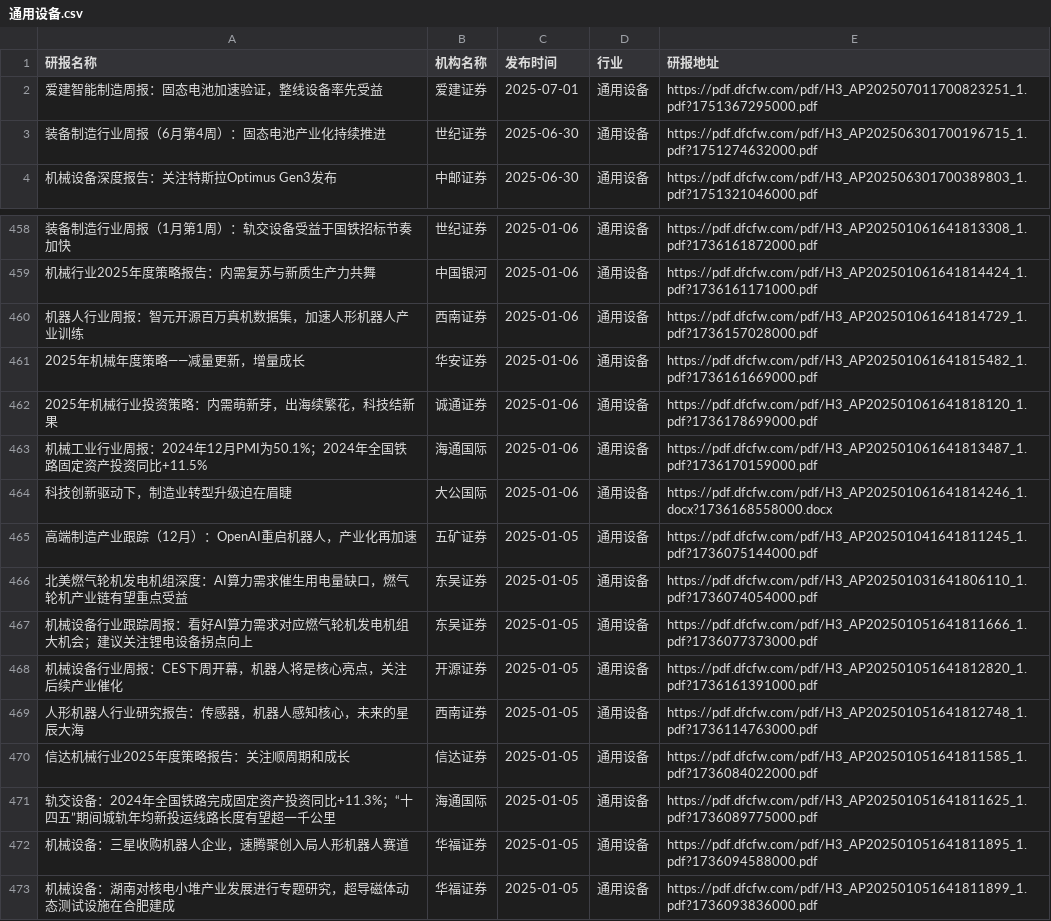
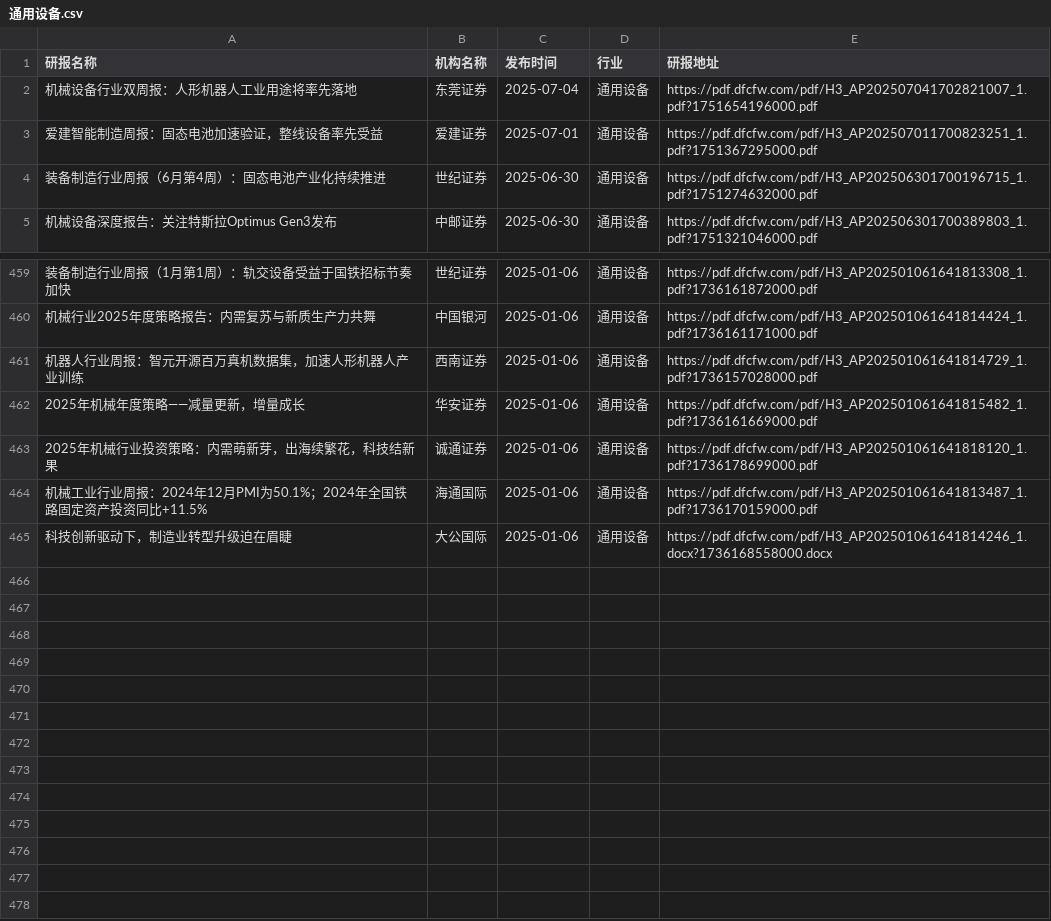
Before and after one commit to manymore13/report, a CSV file: eastmoney/通用设备.csv, drawn as a sheet; only a part is shown, gaps mark what is left out; removed rows and columns are numbered as before the commit, all else as after; the diff names each change by its address in the sheet, - before the commit and + after, or states it on an @@ line.

```diff
--- a/eastmoney/通用设备.csv
+++ b/eastmoney/通用设备.csv
+row 2: 机械设备行业双周报：人形机器人工业用途将率先落地 | 东莞证券 | 2025-07-04 | 通用设备 | https://pdf.dfcfw.com/pdf/H3_AP202507041702821007_1.pdf?1751654196000.pdf
-row 465: 高端制造产业跟踪（12月）：OpenAI重启机器人，产业化再加速 | 五矿证券 | 2025-01-05 | 通用设备 | https://pdf.dfcfw.com/pdf/H3_AP202501041641811245_1.pdf?1736075144000.pdf
-row 466: 北美燃气轮机发电机组深度：AI算力需求催生用电量缺口，燃气轮机产业链有望重点受益 | 东吴证券 | 2025-01-05 | 通用设备 | https://pdf.dfcfw.com/pdf/H3_AP202501031641806110_1.pdf?1736074054000.pdf
-row 467: 机械设备行业跟踪周报：看好AI算力需求对应燃气轮机发电机组大机会；建议关注锂电设备拐点向上 | 东吴证券 | 2025-01-05 | 通用设备 | https://pdf.dfcfw.com/pdf/H3_AP202501051641811666_1.pdf?1736077373000.pdf
-row 468: 机械设备行业周报：CES下周开幕，机器人将是核心亮点，关注后续产业催化 | 开源证券 | 2025-01-05 | 通用设备 | https://pdf.dfcfw.com/pdf/H3_AP202501051641812820_1.pdf?1736161391000.pdf
-row 469: 人形机器人行业研究报告：传感器，机器人感知核心，未来的星辰大海 | 西南证券 | 2025-01-05 | 通用设备 | https://pdf.dfcfw.com/pdf/H3_AP202501051641812748_1.pdf?1736114763000.pdf
-row 470: 信达机械行业2025年度策略报告：关注顺周期和成长 | 信达证券 | 2025-01-05 | 通用设备 | https://pdf.dfcfw.com/pdf/H3_AP202501051641811585_1.pdf?1736084022000.pdf
-row 471: 轨交设备：2024年全国铁路完成固定资产投资同比+11.3%；“十四五”期间城轨年均新投运线路长度有望超一千公里 | 海通国际 | 2025-01-05 | 通用设备 | https://pdf.dfcfw.com/pdf/H3_AP202501051641811625_1.pdf?1736089775000.pdf
-row 472: 机械设备：三星收购机器人企业，速腾聚创入局人形机器人赛道 | 华福证券 | 2025-01-05 | 通用设备 | https://pdf.dfcfw.com/pdf/H3_AP202501051641811895_1.pdf?1736094588000.pdf
-row 473: 机械设备：湖南对核电小堆产业发展进行专题研究，超导磁体动态测试设施在合肥建成 | 华福证券 | 2025-01-05 | 通用设备 | https://pdf.dfcfw.com/pdf/H3_AP202501051641811899_1.pdf?1736093836000.pdf
```
Also changed, not shown: eastmoney/农牧饲渔.csv, eastmoney/文化传媒.csv, 50 other files.
